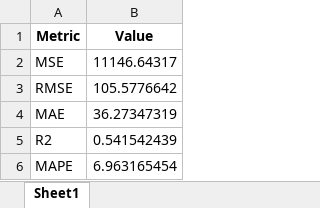
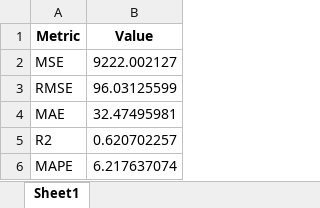
Before and after one commit to manojvn2612/tata-supply-chain, an Excel workbook: MRP_Model_Scores.xlsx, sheet Sheet1, drawn as a sheet; values as stored, in another font and other column widths than the file's, no borders; the diff names each change by its address in the sheet, - before the commit and + after, or states it on an @@ line.

```diff
--- a/MRP_Model_Scores.xlsx (sheet Sheet1)
+++ b/MRP_Model_Scores.xlsx (sheet Sheet1)
-B2 (Value): 11146.64317
+B2 (Value): 9222.002127
-B3 (Value): 105.5776642
+B3 (Value): 96.03125599
-B4 (Value): 36.27347319
+B4 (Value): 32.47495981
-B5 (Value): 0.541542439
+B5 (Value): 0.620702257
-B6 (Value): 6.963165454
+B6 (Value): 6.217637074
```
Also changed, not shown: MRP_AI_Predictions.xlsx, 5 other files.
